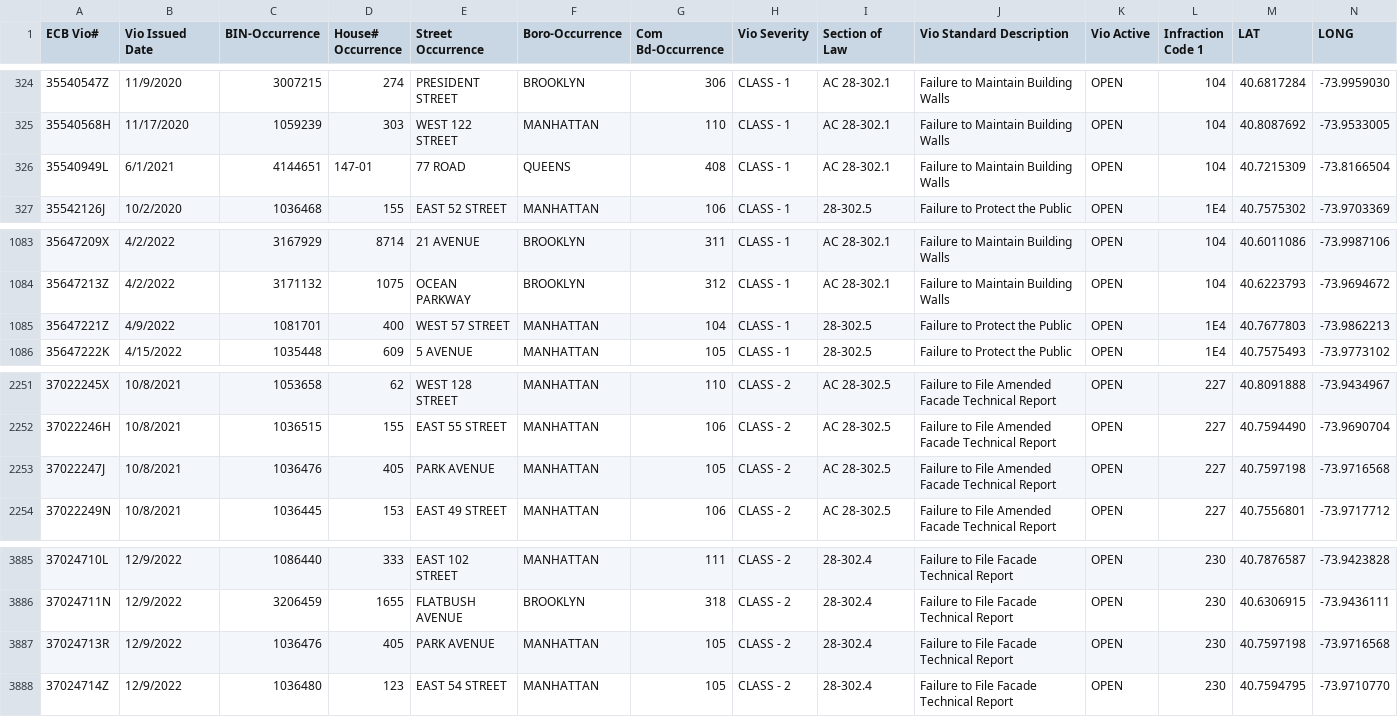
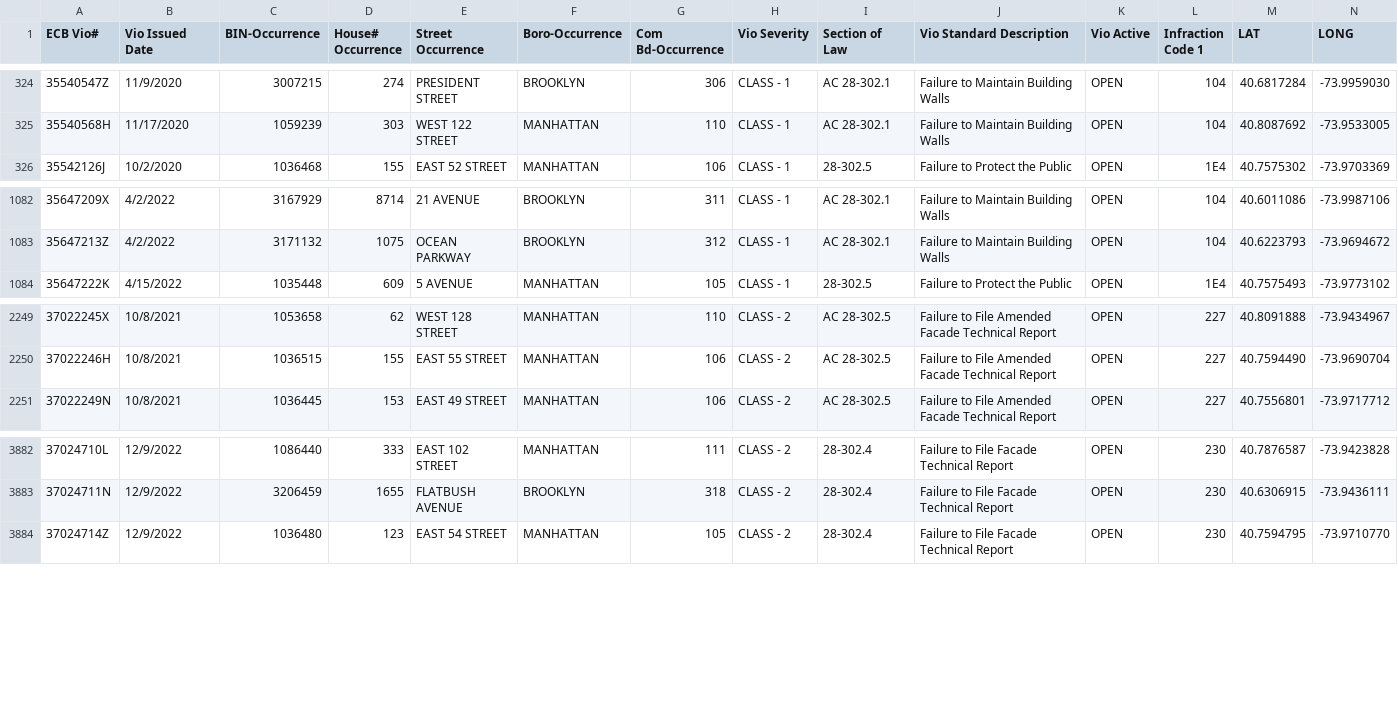
Before and after one commit to NYCDOB/FacadeSafetyReport, a CSV file: data/ActiveFacadeECBViolation.csv, drawn as a sheet; only a part is shown, gaps mark what is left out; the diff names each change by its address in the sheet, - before the commit and + after, or states it on an @@ line.

Commit message:
update from script Sat 06/03/2023  8:11:17.29

```diff
--- a/data/ActiveFacadeECBViolation.csv
+++ b/data/ActiveFacadeECBViolation.csv
-row 326: 35540949L | 6/1/2021 | 4144651 | 147-01 | 77 ROAD | QUEENS | 408 | CLASS - 1 | AC 28-302.1 | Failure to Maintain Building Walls | OPEN | 104 | 40.7215309 | -73.8166504
-row 1085: 35647221Z | 4/9/2022 | 1081701 | 400 | WEST 57 STREET | MANHATTAN | 104 | CLASS - 1 | 28-302.5 | Failure to Protect the Public | OPEN | 1E4 | 40.7677803 | -73.9862213
-row 2253: 37022247J | 10/8/2021 | 1036476 | 405 | PARK AVENUE | MANHATTAN | 105 | CLASS - 2 | AC 28-302.5 | Failure to File Amended Facade Technical Report | OPEN | 227 | 40.7597198 | -73.9716568
-row 3887: 37024713R | 12/9/2022 | 1036476 | 405 | PARK AVENUE | MANHATTAN | 105 | CLASS - 2 | 28-302.4 | Failure to File Facade Technical Report | OPEN | 230 | 40.7597198 | -73.9716568
```
